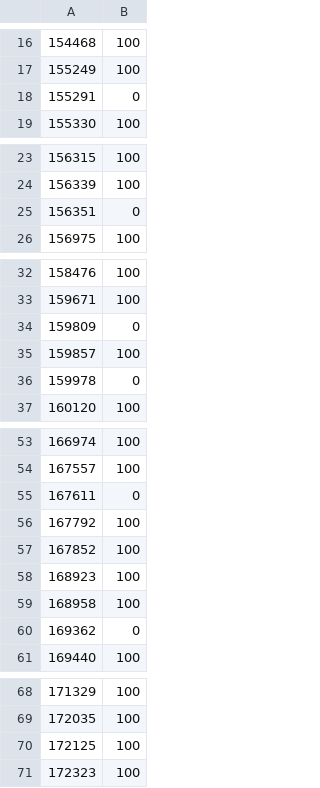
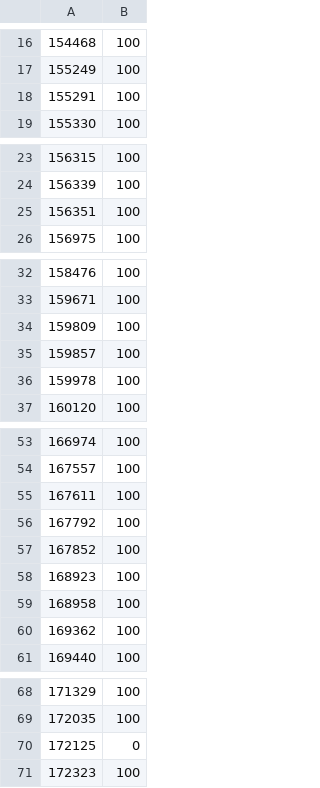
Before and after one commit to EAxxx/EA879-2017s2, a CSV file: notas/scheduler-demo.csv, drawn as a sheet; only a part is shown, gaps mark what is left out.

```diff
--- a/notas/scheduler-demo.csv
+++ b/notas/scheduler-demo.csv
@@ -17,3 +17,3 @@
 155249,100
-155291,0
+155291,100
 155330,100
@@ -24,3 +24,3 @@
 156339,100
-156351,0
+156351,100
 156975,100
@@ -33,5 +33,5 @@
 159671,100
-159809,0
+159809,100
 159857,100
-159978,0
+159978,100
 160120,100
@@ -54,3 +54,3 @@
 167557,100
-167611,0
+167611,100
 167792,100
@@ -59,3 +59,3 @@
 168958,100
-169362,0
+169362,100
 169440,100
@@ -69,3 +69,3 @@
 172035,100
-172125,100
+172125,0
 172323,100
```
Also changed, not shown: notas/contador-de-palavras.csv, notas/emailscrapper.csv, 3 other files.
